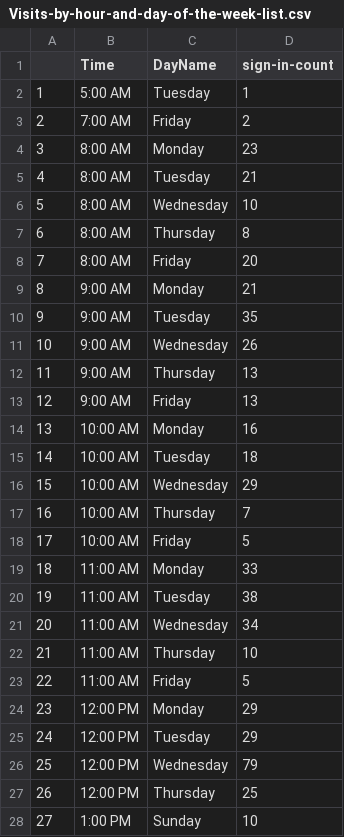
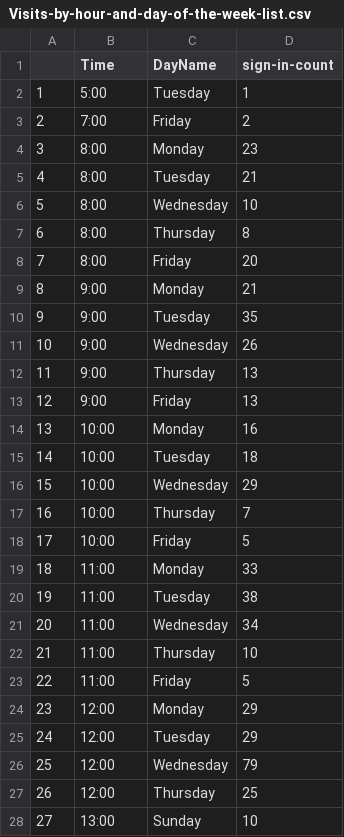
Before and after one commit to kevmich/Stats2021, a CSV file: NewData/Visits-by-hour-and-day-of-the-week-list.csv, drawn as a sheet; only a part is shown; the diff covers the shown part only.

Commit message:
military time added, still needs order on time

```diff
--- a/NewData/Visits-by-hour-and-day-of-the-week-list.csv
+++ b/NewData/Visits-by-hour-and-day-of-the-week-list.csv
@@ -1,28 +1,28 @@
 ,Time,DayName,sign-in-count
-1,5:00 AM,Tuesday,1
-2,7:00 AM,Friday,2
-3,8:00 AM,Monday,23
-4,8:00 AM,Tuesday,21
-5,8:00 AM,Wednesday,10
-6,8:00 AM,Thursday,8
-7,8:00 AM,Friday,20
-8,9:00 AM,Monday,21
-9,9:00 AM,Tuesday,35
-10,9:00 AM,Wednesday,26
-11,9:00 AM,Thursday,13
-12,9:00 AM,Friday,13
-13,10:00 AM,Monday,16
-14,10:00 AM,Tuesday,18
-15,10:00 AM,Wednesday,29
-16,10:00 AM,Thursday,7
-17,10:00 AM,Friday,5
-18,11:00 AM,Monday,33
-19,11:00 AM,Tuesday,38
-20,11:00 AM,Wednesday,34
-21,11:00 AM,Thursday,10
-22,11:00 AM,Friday,5
-23,12:00 PM,Monday,29
-24,12:00 PM,Tuesday,29
-25,12:00 PM,Wednesday,79
-26,12:00 PM,Thursday,25
-27,1:00 PM,Sunday,10
+1,5:00,Tuesday,1
+2,7:00,Friday,2
+3,8:00,Monday,23
+4,8:00,Tuesday,21
+5,8:00,Wednesday,10
+6,8:00,Thursday,8
+7,8:00,Friday,20
+8,9:00,Monday,21
+9,9:00,Tuesday,35
+10,9:00,Wednesday,26
+11,9:00,Thursday,13
+12,9:00,Friday,13
+13,10:00,Monday,16
+14,10:00,Tuesday,18
+15,10:00,Wednesday,29
+16,10:00,Thursday,7
+17,10:00,Friday,5
+18,11:00,Monday,33
+19,11:00,Tuesday,38
+20,11:00,Wednesday,34
+21,11:00,Thursday,10
+22,11:00,Friday,5
+23,12:00,Monday,29
+24,12:00,Tuesday,29
+25,12:00,Wednesday,79
+26,12:00,Thursday,25
+27,13:00,Sunday,10
```
Also changed, not shown: 28 edited cells elsewhere in this file, 1 other file.
